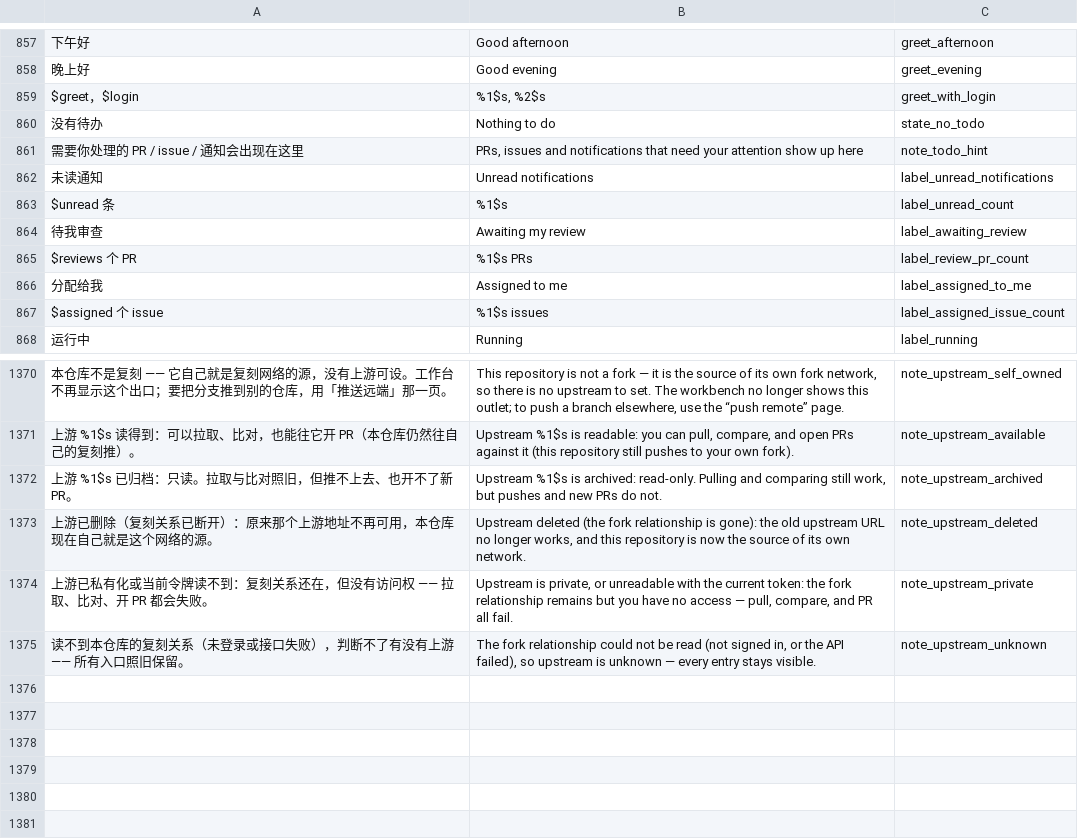
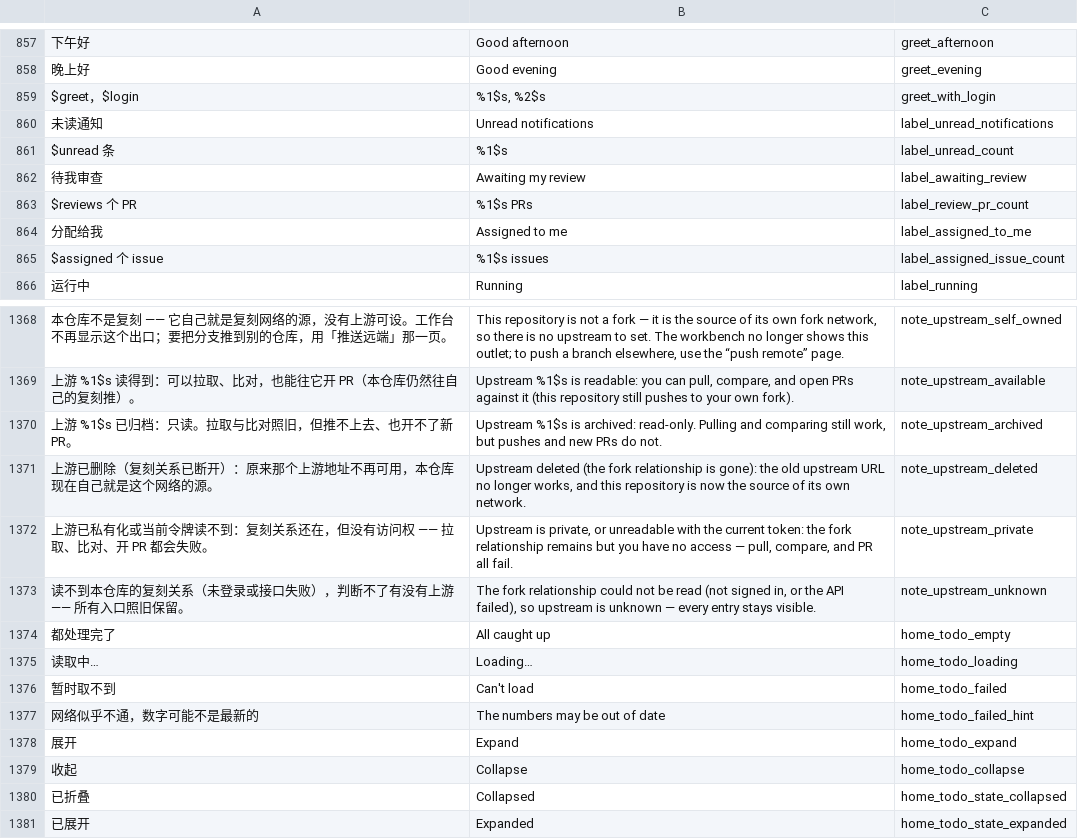
Before and after one commit to SunsetRNE/Branchbase-Android, a TSV file: tools/i18n/strings.tsv, drawn as a sheet; only a part is shown, gaps mark what is left out; removed rows and columns are numbered as before the commit, all else as after; the diff names each change by its address in the sheet, - before the commit and + after, or states it on an @@ line.

Commit message:
feat(ui,home): 待处理改无框折叠 + 四态，修「断网也显示没有待办」（1.4.31 / versionCode 291）
① 三态压成两态（真 bug）：三个计数是 Int，loadCachedCount 失败 `?: return 0`，于是「回源中」
「断网 / 401 / 限流」「确实为 0」在界面上完全同帧 —— 首页断言「没有待办」，而用户什么都不知道
（LoadState.kt 那条「不能从列表空不空反推」正好反着来）。改成 Int?（null = 没取到，不是 0），
新增 TodoState 四态与判空规则（三项都明确为 0 才算空），TodoStateTest 11 例钉住，含
「部分未知但已知项非零 → 仍是有内容」（一路断网不该把整块变成失败）。

② 空态吞掉三个入口：全 0 时「待我审查」「分配给我」在首页再无入口。现在空态＝折叠态：默认收起
成 44dp 一句「都处理完了」，展开仍能看到三行（0 行灰、无 › 箭头）。

③ 形态：去掉 1dp BorderEmphasis 描边（浅色板里是纯黑，是首屏除正文外最重的线，而这块恰恰可以
没有内容，层级正好相反），改 neutralFill 浅底 + 圆角；行 56 → 44dp 单行（标题 + 计数靠右），
与 44dp 折叠头同高；圆点 26→22。整块展开 ≈213 → ≈179dp。头与展开体之间补回分隔线
（原型里有 .fold-inner 的 border-top，Compose 侧漏了，展开后读起来像一段连续文本）。

④ 折叠：头整行可点，AnimatedVisibility + expandVertically(spring(0.55f / 420f))（过冲，
tween 的等高展开就是「生硬」那版），收起 260ms tween；箭头 animateFloatAsState(spring(0.5f /
500f))；读屏用 stateDescription + expand/collapse 动作（Compose 1.10.3 的 SemanticsProperties
没有 expanded）。加载中默认折叠（否则空态用户每次启动先「弹开骨架再收拢」），失败态强制展开
并给重试（只重跑计数），折叠记忆按账号（home_todo_collapsed / TodoFoldStore）。

⑤ 视觉语言统一：「进行中」换成同一套无框分组（HomeGroupCard，头 44dp 不可点、无箭头 ——
最多 3 条，收起没有收益），两块之间 10dp；行高由进度条与详情决定。

设计稿与可切原型：docs/specs/prototypes/home-todo-empty.md（草图 design/home-todo-empty/）。
验证：:app:compileDebugKotlin + testDebugUnitTest（183 例）+ assembleDebug 全通过，
check-i18n 中英 100%。

```diff
--- a/tools/i18n/strings.tsv
+++ b/tools/i18n/strings.tsv
-row 860: 没有待办 | Nothing to do | state_no_todo
-row 861: 需要你处理的 PR / issue / 通知会出现在这里 | PRs, issues and notifications that need your attention show up here | note_todo_hint
+row 1374: 都处理完了 | All caught up | home_todo_empty
+row 1375: 读取中… | Loading… | home_todo_loading
+row 1376: 暂时取不到 | Can't load | home_todo_failed
+row 1377: 网络似乎不通，数字可能不是最新的 | The numbers may be out of date | home_todo_failed_hint
+row 1378: 展开 | Expand | home_todo_expand
+row 1379: 收起 | Collapse | home_todo_collapse
+row 1380: 已折叠 | Collapsed | home_todo_state_collapsed
+row 1381: 已展开 | Expanded | home_todo_state_expanded
```
Also changed, not shown: 16 other files.
